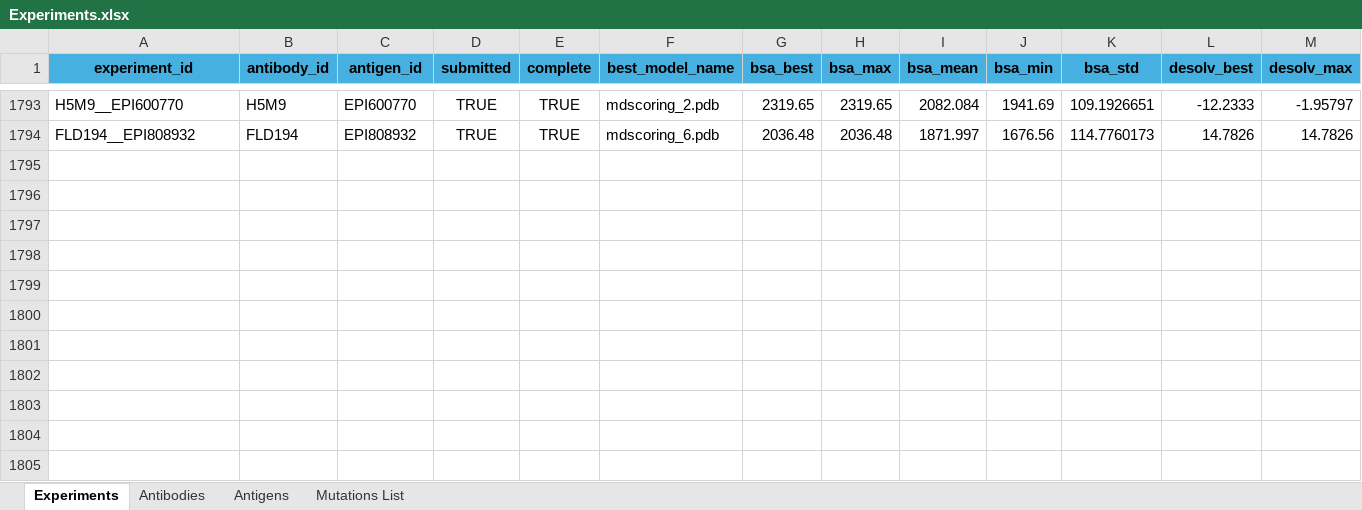
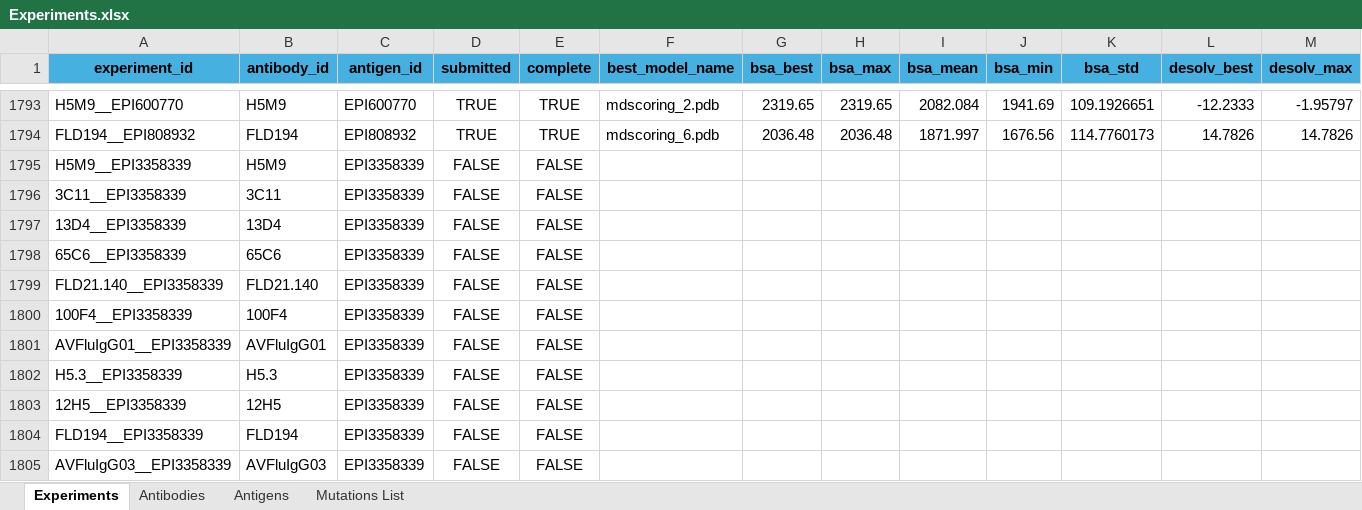
Before and after one commit to colbyford/Influenza_H5-Antibody_Predictions, an Excel workbook: Experiments.xlsx, sheet Experiments, drawn as a sheet; only a part is shown, gaps mark what is left out; values as stored, in another font and other column widths than the file's, no borders; rows hold the shown columns only; the diff names each change by its address in the sheet, - before the commit and + after, or states it on an @@ line.

Commit message:
Update Experiments.xlsx

```diff
--- a/Experiments.xlsx (sheet Experiments)
+++ b/Experiments.xlsx (sheet Experiments)
+row 1795: H5M9__EPI3358339 | H5M9 | EPI3358339 | FALSE | FALSE
+row 1796: 3C11__EPI3358339 | 3C11 | EPI3358339 | FALSE | FALSE
+row 1797: 13D4__EPI3358339 | 13D4 | EPI3358339 | FALSE | FALSE
+row 1798: 65C6__EPI3358339 | 65C6 | EPI3358339 | FALSE | FALSE
+row 1799: FLD21.140__EPI3358339 | FLD21.140 | EPI3358339 | FALSE | FALSE
+row 1800: 100F4__EPI3358339 | 100F4 | EPI3358339 | FALSE | FALSE
+row 1801: AVFluIgG01__EPI3358339 | AVFluIgG01 | EPI3358339 | FALSE | FALSE
+row 1802: H5.3__EPI3358339 | H5.3 | EPI3358339 | FALSE | FALSE
+row 1803: 12H5__EPI3358339 | 12H5 | EPI3358339 | FALSE | FALSE
+row 1804: FLD194__EPI3358339 | FLD194 | EPI3358339 | FALSE | FALSE
+row 1805: AVFluIgG03__EPI3358339 | AVFluIgG03 | EPI3358339 | FALSE | FALSE
```
Also changed, not shown: sheet Antigens.
